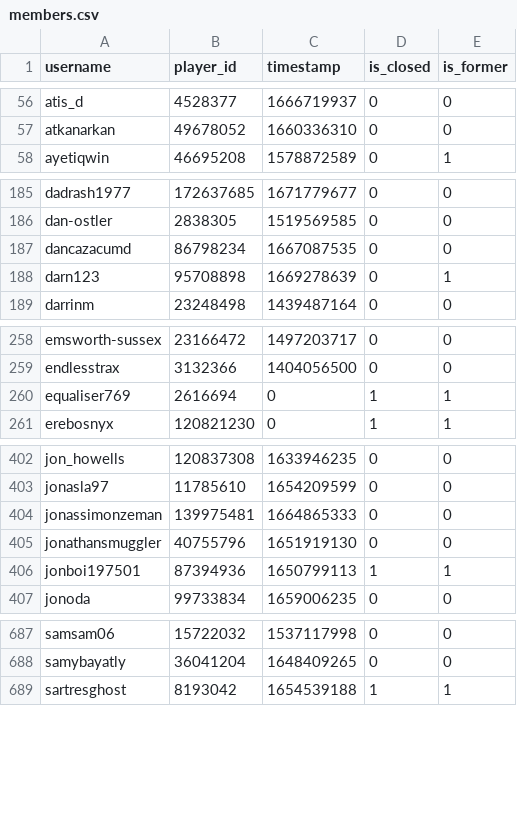
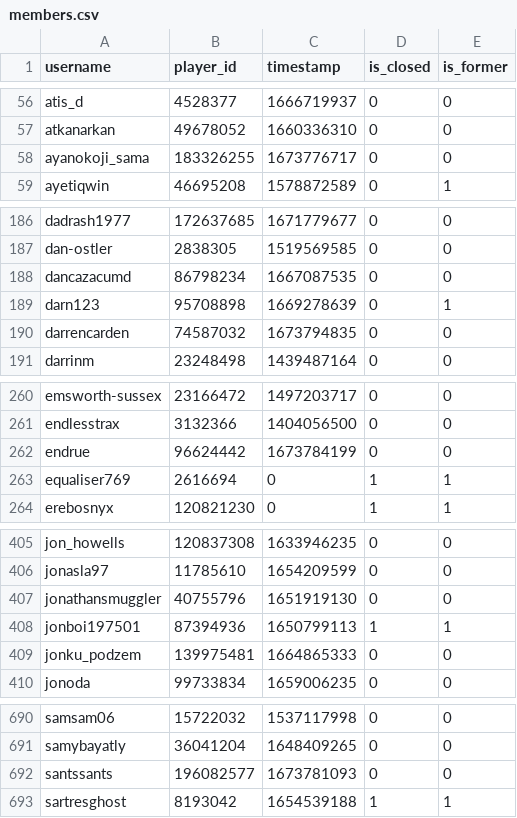
Before and after one commit to Sootopolis/tgbe-tools, a CSV file: members.csv, drawn as a sheet; only a part is shown, gaps mark what is left out; the diff covers the shown part only.

```diff
--- a/members.csv
+++ b/members.csv
@@ -57,2 +57,3 @@ atis_d,4528377,1666719937,0,0
 atkanarkan,49678052,1660336310,0,0
+ayanokoji_sama,183326255,1673776717,0,0
 ayetiqwin,46695208,1578872589,0,1
@@ -188,2 +189,3 @@ dancazacumd,86798234,1667087535,0,0
 darn123,95708898,1669278639,0,1
+darrencarden,74587032,1673794835,0,0
 darrinm,23248498,1439487164,0,0
@@ -259,2 +261,3 @@ emsworth-sussex,23166472,1497203717,0,0
 endlesstrax,3132366,1404056500,0,0
+endrue,96624442,1673784199,0,0
 equaliser769,2616694,0,1,1
@@ -403,5 +406,5 @@ jon_howells,120837308,1633946235,0,0
 jonasla97,11785610,1654209599,0,0
-jonassimonzeman,139975481,1664865333,0,0
 jonathansmuggler,40755796,1651919130,0,0
 jonboi197501,87394936,1650799113,1,1
+jonku_podzem,139975481,1664865333,0,0
 jonoda,99733834,1659006235,0,0
@@ -688,2 +691,3 @@ samsam06,15722032,1537117998,0,0
 samybayatly,36041204,1648409265,0,0
+santssants,196082577,1673781093,0,0
 sartresghost,8193042,1654539188,1,1
```
Also changed, not shown: 2 added rows and 1 edited cell elsewhere in this file, 1 other file.
